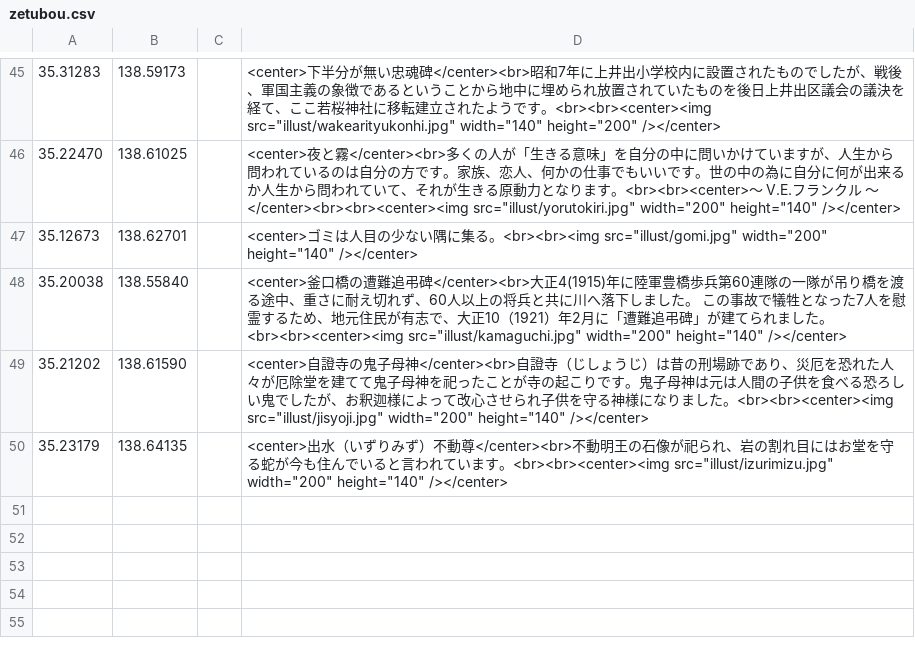
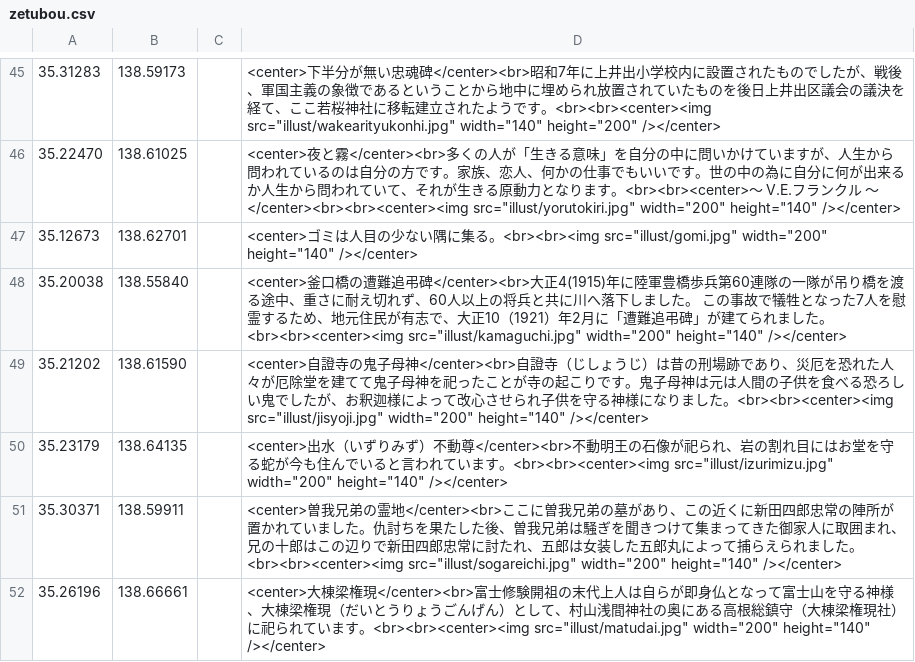
Before and after one commit to shibakin507/darkside, a CSV file: data/zetubou.csv, drawn as a sheet; only a part is shown, gaps mark what is left out; the diff names each change by its address in the sheet, - before the commit and + after, or states it on an @@ line.

Commit message:
Update zetubou.csv

```diff
--- a/data/zetubou.csv
+++ b/data/zetubou.csv
+row 51: 35.30371 | 138.59911 |  | <center>曽我兄弟の霊地</center><br>ここに曽我兄弟の墓があり、この近くに新田四郎忠常の陣所が置かれていました。仇討ちを果たした後、曽我兄弟は騒ぎを聞きつけて集まってきた御家人に取囲まれ、兄の十郎はこの辺りで新田四郎忠常に討たれ、五郎は女装した五郎丸によって捕らえられました。<br><br><center><img src="illust/sogareichi.jpg" width="200" height="140" /></center>
+row 52: 35.26196 | 138.66661 |  | <center>大棟梁権現</center><br>富士修験開祖の末代上人は自らが即身仏となって富士山を守る神様、大棟梁権現（だいとうりょうごんげん）として、村山浅間神社の奥にある高根総鎮守（大棟梁権現社）に祀られています。<br><br><center><img src="illust/matudai.jpg" width="200" height="140" /></center>
```
